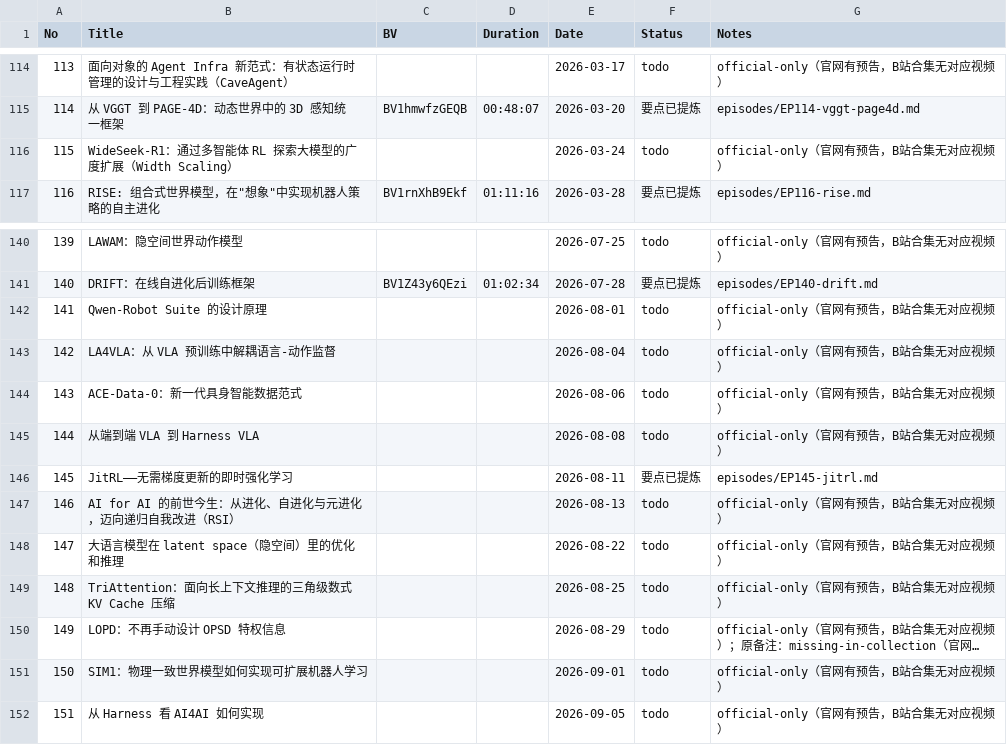
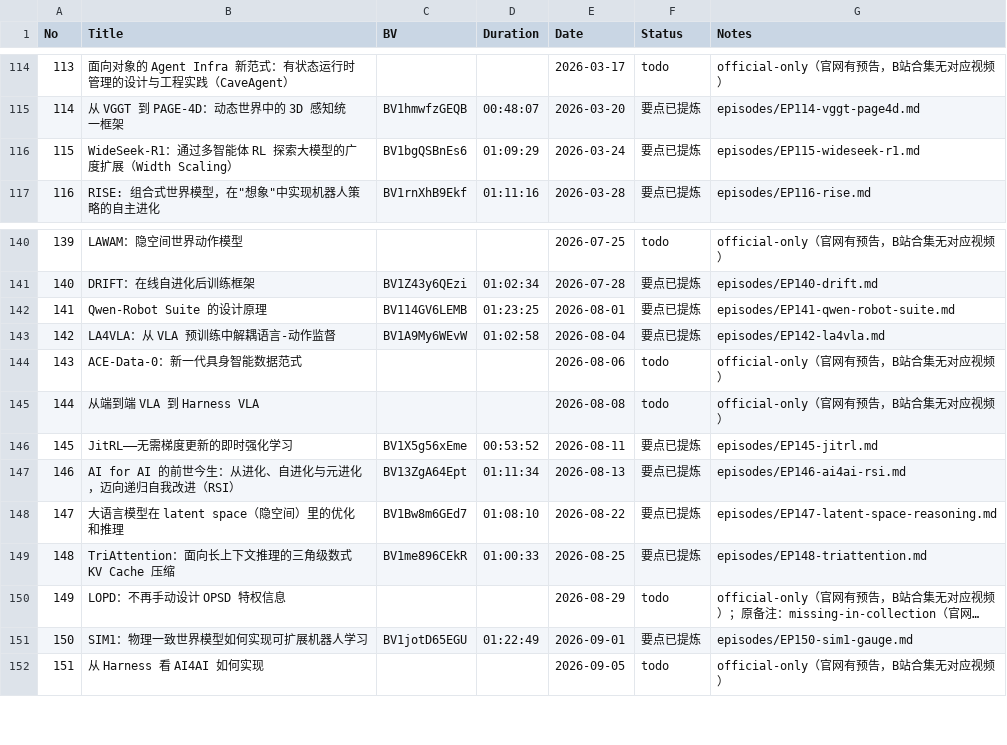
Before and after one commit to Papa-Panda/post-training, a CSV file: qingke-talk/watching-log.csv, drawn as a sheet; only a part is shown, gaps mark what is left out; long unchanged cells end in …; the diff names each change by its address in the sheet, - before the commit and + after, or states it on an @@ line.

```diff
--- a/qingke-talk/watching-log.csv
+++ b/qingke-talk/watching-log.csv
-C116 (BV): (empty)
+C116 (BV): BV1bgQSBnEs6
-D116 (Duration): (empty)
+D116 (Duration): 01:09:29
-F116 (Status): todo
+F116 (Status): 要点已提炼
-G116 (Notes): official-only（官网有预告，B站合集无对应视频）
+G116 (Notes): episodes/EP115-wideseek-r1.md
-C142 (BV): (empty)
+C142 (BV): BV114GV6LEMB
-D142 (Duration): (empty)
+D142 (Duration): 01:23:25
-F142:F143 (Status): todo
+F142:F143 (Status): 要点已提炼
-G142 (Notes): official-only（官网有预告，B站合集无对应视频）
+G142 (Notes): episodes/EP141-qwen-robot-suite.md
-C143 (BV): (empty)
+C143 (BV): BV1A9My6WEvW
-D143 (Duration): (empty)
+D143 (Duration): 01:02:58
-G143 (Notes): official-only（官网有预告，B站合集无对应视频）
+G143 (Notes): episodes/EP142-la4vla.md
-C146 (BV): (empty)
+C146 (BV): BV1X5g56xEme
-D146 (Duration): (empty)
+D146 (Duration): 00:53:52
-C147 (BV): (empty)
+C147 (BV): BV13ZgA64Ept
-D147 (Duration): (empty)
+D147 (Duration): 01:11:34
-F147:F149 (Status): todo
+F147:F149 (Status): 要点已提炼
-G147 (Notes): official-only（官网有预告，B站合集无对应视频）
+G147 (Notes): episodes/EP146-ai4ai-rsi.md
-C148 (BV): (empty)
+C148 (BV): BV1Bw8m6GEd7
-D148 (Duration): (empty)
+D148 (Duration): 01:08:10
-G148 (Notes): official-only（官网有预告，B站合集无对应视频）
+G148 (Notes): episodes/EP147-latent-space-reasoning.md
-C149 (BV): (empty)
+C149 (BV): BV1me896CEkR
-D149 (Duration): (empty)
+D149 (Duration): 01:00:33
-G149 (Notes): official-only（官网有预告，B站合集无对应视频）
+G149 (Notes): episodes/EP148-triattention.md
-C151 (BV): (empty)
+C151 (BV): BV1jotD65EGU
-D151 (Duration): (empty)
+D151 (Duration): 01:22:49
-F151 (Status): todo
+F151 (Status): 要点已提炼
-G151 (Notes): official-only（官网有预告，B站合集无对应视频）
+G151 (Notes): episodes/EP150-sim1-gauge.md
```
Also changed, not shown: qingke-talk/episode-index.csv, 24 other files.
